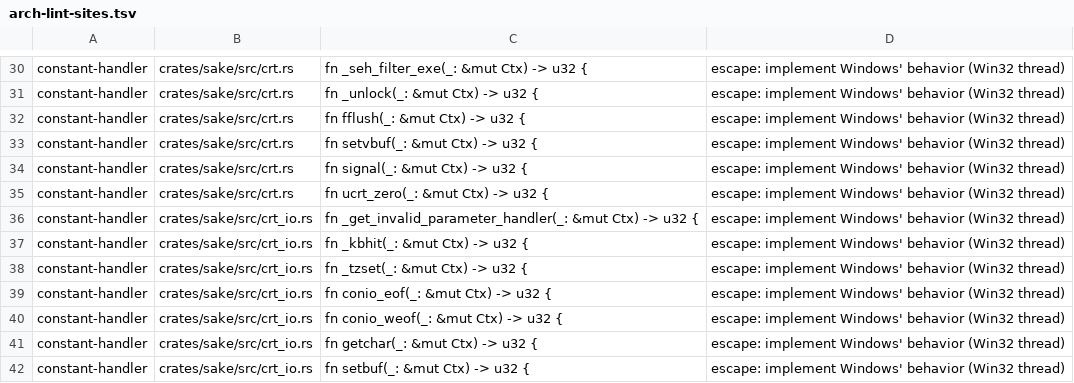
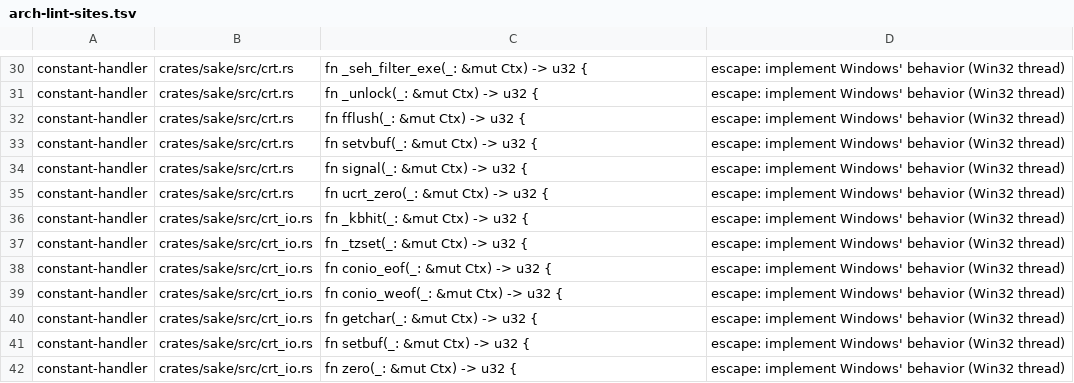
Before and after one commit to a-kaibu/masu, a TSV file: tools/ci/arch-lint-sites.tsv, drawn as a sheet; only a part is shown, gaps mark what is left out; the shorter side is filled out with more unchanged rows.

```diff
--- a/tools/ci/arch-lint-sites.tsv
+++ b/tools/ci/arch-lint-sites.tsv
@@ -35,3 +35,2 @@ constant-handler	crates/sake/src/crt.rs	fn signal(_: &mut Ctx) -> u32 {	escape:
 constant-handler	crates/sake/src/crt.rs	fn ucrt_zero(_: &mut Ctx) -> u32 {	escape: implement Windows' behavior (Win32 thread)
-constant-handler	crates/sake/src/crt_io.rs	fn _get_invalid_parameter_handler(_: &mut Ctx) -> u32 {	escape: implement Windows' behavior (Win32 thread)
 constant-handler	crates/sake/src/crt_io.rs	fn _kbhit(_: &mut Ctx) -> u32 {	escape: implement Windows' behavior (Win32 thread)
```
Also changed, not shown: 7 other files.
